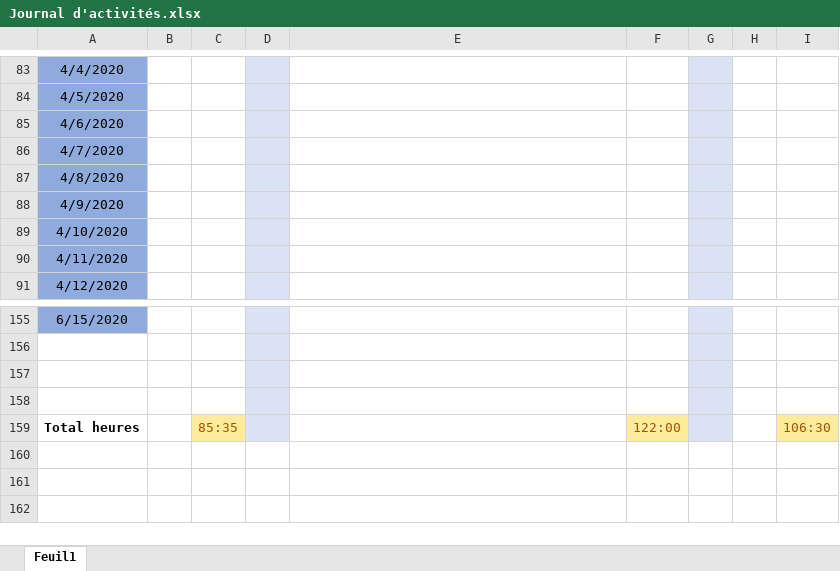
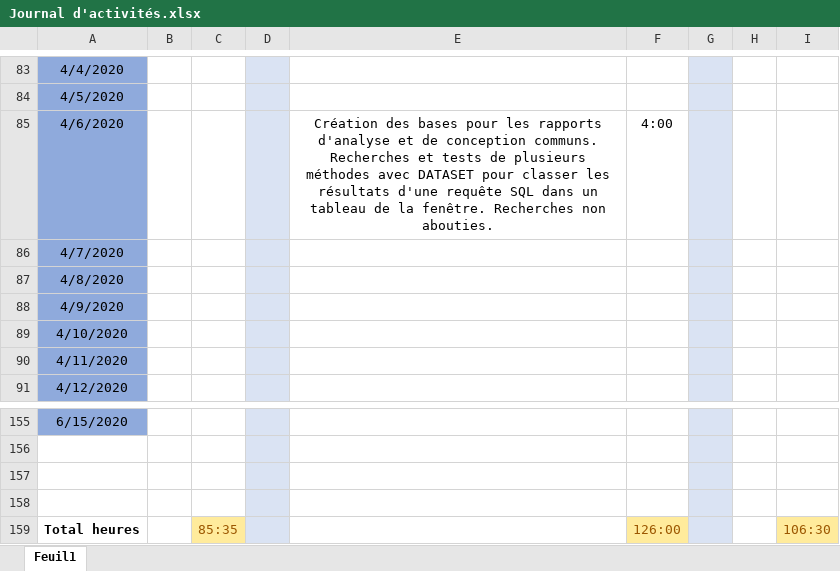
Before and after one commit to GuiguiMvn/Systeme-Escape-Game-Telethon, an Excel workbook: Commun/Journal d'activités.xlsx, sheet Feuil1, drawn as a sheet; only a part is shown, gaps mark what is left out; values as stored, in another font and other column widths than the file's, no borders; the diff names each change by its address in the sheet, - before the commit and + after, or states it on an @@ line.

Commit message:
Mise à jour du journal d'activités.

```diff
--- a/Commun/Journal d'activités.xlsx (sheet Feuil1)
+++ b/Commun/Journal d'activités.xlsx (sheet Feuil1)
-E85: (empty)
+E85: Création des bases pour les rapports d'analyse et de conception communs. Recherches et tests de plusieurs méthodes avec DATASET pour classer les résultats d'une requête SQL dans un tableau de la fenêtre. Recherches non abouties.
-F85: (empty)
+F85: 4:00
-F159: 122:00
+F159: 126:00
```
